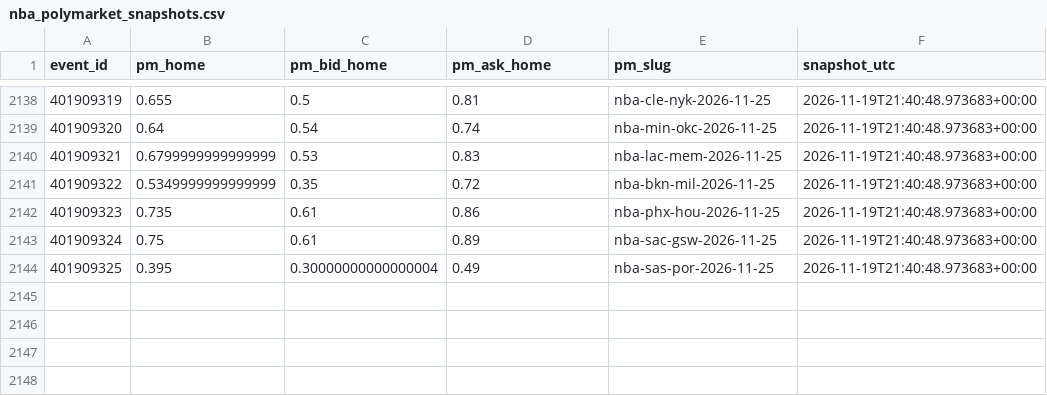
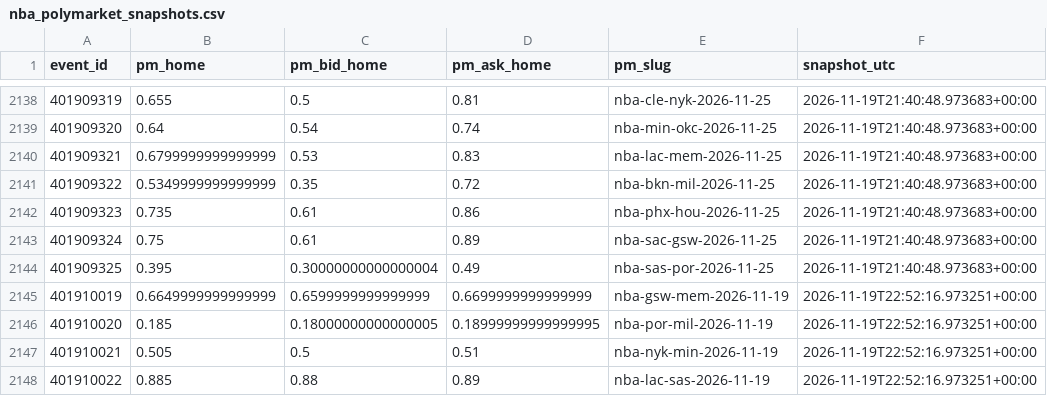
Before and after one commit to gabrielreyesu/mocha-picks, a CSV file: predictions/nba_polymarket_snapshots.csv, drawn as a sheet; only a part is shown, gaps mark what is left out; the diff names each change by its address in the sheet, - before the commit and + after, or states it on an @@ line.

```diff
--- a/predictions/nba_polymarket_snapshots.csv
+++ b/predictions/nba_polymarket_snapshots.csv
+row 2145: 401910019 | 0.6649999999999999 | 0.6599999999999999 | 0.6699999999999999 | nba-gsw-mem-2026-11-19 | 2026-11-19T22:52:16.973251+00:00
+row 2146: 401910020 | 0.185 | 0.18000000000000005 | 0.18999999999999995 | nba-por-mil-2026-11-19 | 2026-11-19T22:52:16.973251+00:00
+row 2147: 401910021 | 0.505 | 0.5 | 0.51 | nba-nyk-min-2026-11-19 | 2026-11-19T22:52:16.973251+00:00
+row 2148: 401910022 | 0.885 | 0.88 | 0.89 | nba-lac-sas-2026-11-19 | 2026-11-19T22:52:16.973251+00:00
```
Also changed, not shown: predictions/nfl_polymarket_snapshots.csv, 8 other files.
